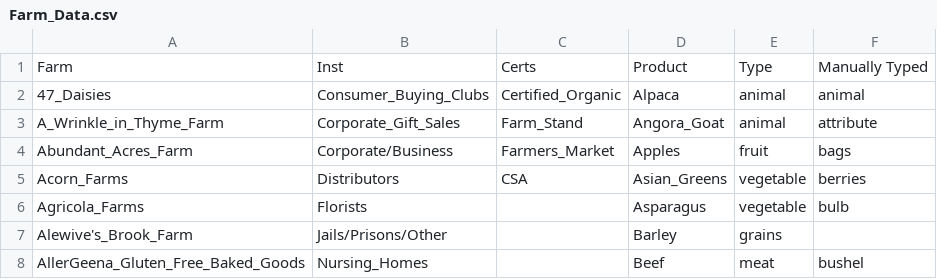
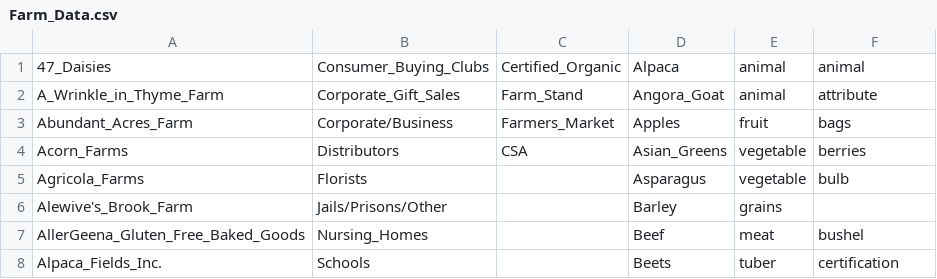
Before and after one commit to Fxhnd/HarvestMoon, a CSV file: Farm_Data.csv, drawn as a sheet; only a part is shown; the shorter side is filled out with more unchanged rows.

```diff
--- a/Farm_Data.csv
+++ b/Farm_Data.csv
@@ -1,2 +1 @@
-Farm,Inst,Certs,Product,Type,Manually Typed
 47_Daisies,Consumer_Buying_Clubs,Certified_Organic,Alpaca,animal,animal
```
Also changed, not shown: 1 other file.
